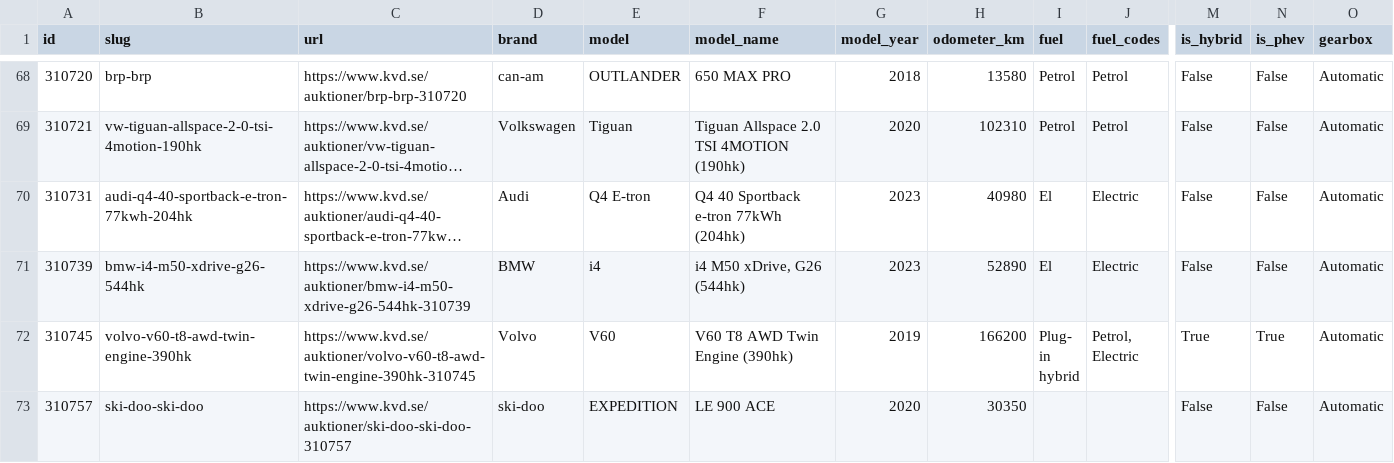
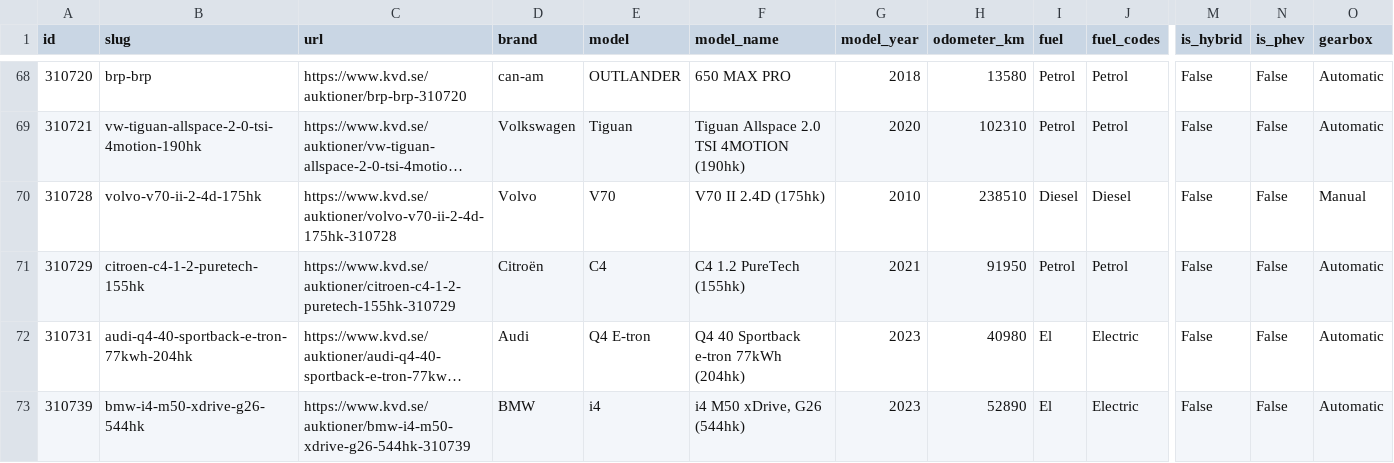
Before and after one commit to isakjonsson-ship-it/kvd-stangda-auktioner, a CSV file: data/2026-11-18/aggregated.csv, drawn as a sheet; only a part is shown, gaps mark what is left out; the shorter side is filled out with more unchanged rows; long unchanged cells end in …; rows hold the shown columns only; the diff names each change by its address in the sheet, - before the commit and + after, or states it on an @@ line.

```diff
--- a/data/2026-11-18/aggregated.csv
+++ b/data/2026-11-18/aggregated.csv
+row 70: 310728 | volvo-v70-ii-2-4d-175hk | https://www.kvd.se/auktioner/volvo-v70-ii-2-4d-175hk-310728 | Volvo | V70 | V70 II 2.4D (175hk) | 2010 | 238510 | Diesel | Diesel | False | False | Manual
+row 71: 310729 | citroen-c4-1-2-puretech-155hk | https://www.kvd.se/auktioner/citroen-c4-1-2-puretech-155hk-310729 | Citroën | C4 | C4 1.2 PureTech (155hk) | 2021 | 91950 | Petrol | Petrol | False | False | Automatic
```
Also changed, not shown: 6 other files.
